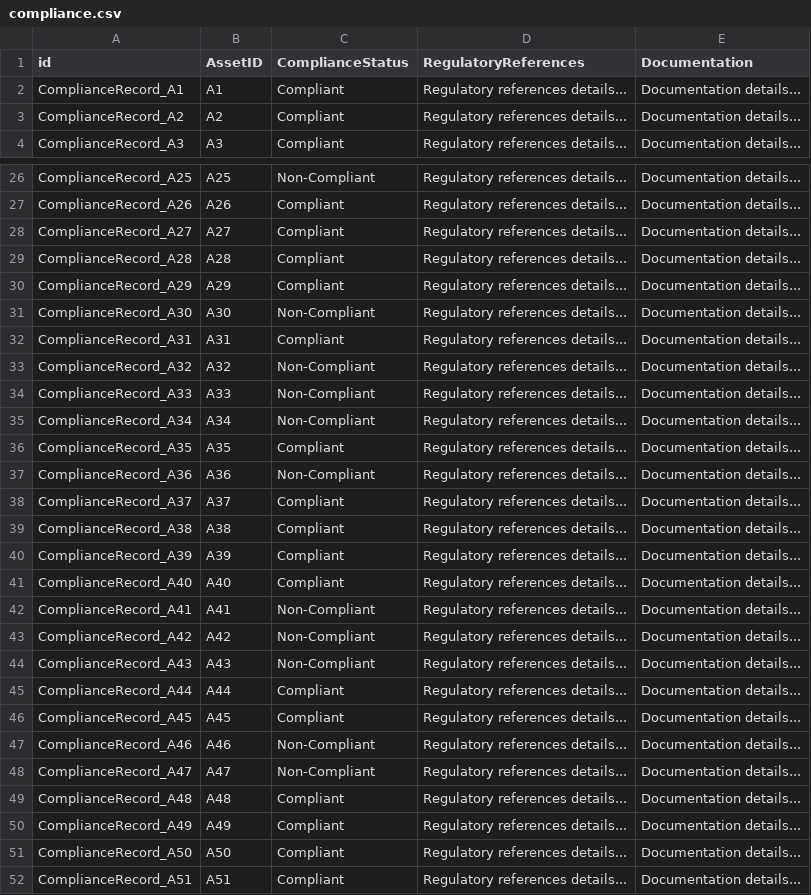
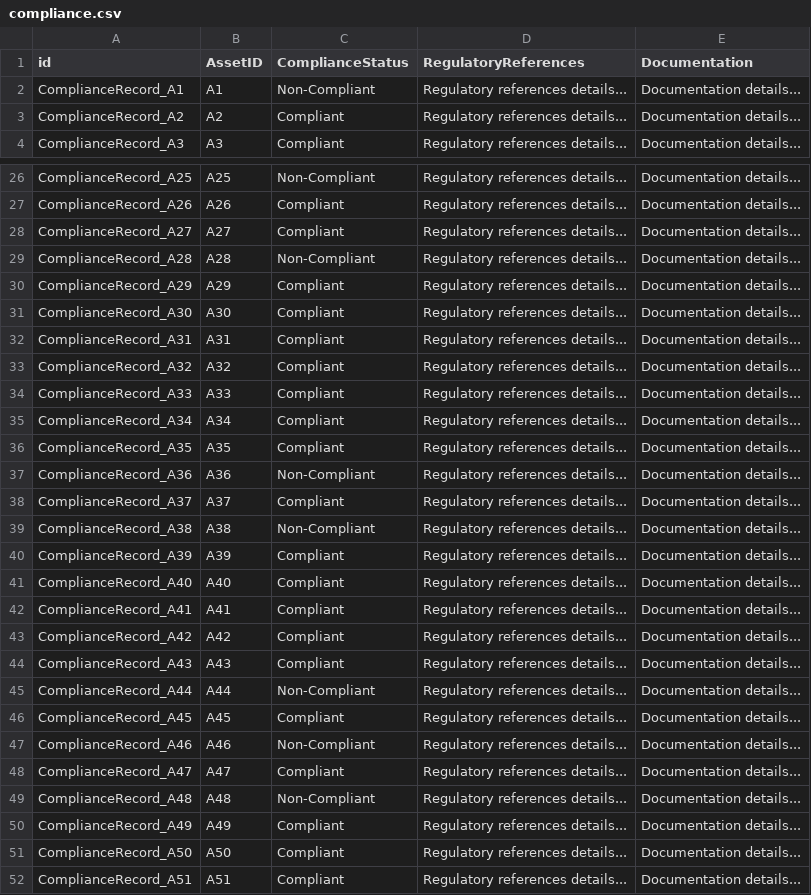
Before and after one commit to rkum2711/Genealogy_Accelerator, a CSV file: simulator/data/compliance.csv, drawn as a sheet; only a part is shown, gaps mark what is left out; the diff covers the shown part only.

```diff
--- a/simulator/data/compliance.csv
+++ b/simulator/data/compliance.csv
@@ -1,3 +1,3 @@
 id,AssetID,ComplianceStatus,RegulatoryReferences,Documentation
-ComplianceRecord_A1,A1,Compliant,Regulatory references details...,Documentation details...
+ComplianceRecord_A1,A1,Non-Compliant,Regulatory references details...,Documentation details...
 ComplianceRecord_A2,A2,Compliant,Regulatory references details...,Documentation details...
@@ -28,9 +28,9 @@ ComplianceRecord_A26,A26,Compliant,Regulatory references details...,Documentatio
 ComplianceRecord_A27,A27,Compliant,Regulatory references details...,Documentation details...
-ComplianceRecord_A28,A28,Compliant,Regulatory references details...,Documentation details...
+ComplianceRecord_A28,A28,Non-Compliant,Regulatory references details...,Documentation details...
 ComplianceRecord_A29,A29,Compliant,Regulatory references details...,Documentation details...
-ComplianceRecord_A30,A30,Non-Compliant,Regulatory references details...,Documentation details...
+ComplianceRecord_A30,A30,Compliant,Regulatory references details...,Documentation details...
 ComplianceRecord_A31,A31,Compliant,Regulatory references details...,Documentation details...
-ComplianceRecord_A32,A32,Non-Compliant,Regulatory references details...,Documentation details...
-ComplianceRecord_A33,A33,Non-Compliant,Regulatory references details...,Documentation details...
-ComplianceRecord_A34,A34,Non-Compliant,Regulatory references details...,Documentation details...
+ComplianceRecord_A32,A32,Compliant,Regulatory references details...,Documentation details...
+ComplianceRecord_A33,A33,Compliant,Regulatory references details...,Documentation details...
+ComplianceRecord_A34,A34,Compliant,Regulatory references details...,Documentation details...
 ComplianceRecord_A35,A35,Compliant,Regulatory references details...,Documentation details...
@@ -38,13 +38,13 @@ ComplianceRecord_A36,A36,Non-Compliant,Regulatory references details...,Document
 ComplianceRecord_A37,A37,Compliant,Regulatory references details...,Documentation details...
-ComplianceRecord_A38,A38,Compliant,Regulatory references details...,Documentation details...
+ComplianceRecord_A38,A38,Non-Compliant,Regulatory references details...,Documentation details...
 ComplianceRecord_A39,A39,Compliant,Regulatory references details...,Documentation details...
 ComplianceRecord_A40,A40,Compliant,Regulatory references details...,Documentation details...
-ComplianceRecord_A41,A41,Non-Compliant,Regulatory references details...,Documentation details...
-ComplianceRecord_A42,A42,Non-Compliant,Regulatory references details...,Documentation details...
-ComplianceRecord_A43,A43,Non-Compliant,Regulatory references details...,Documentation details...
-ComplianceRecord_A44,A44,Compliant,Regulatory references details...,Documentation details...
+ComplianceRecord_A41,A41,Compliant,Regulatory references details...,Documentation details...
+ComplianceRecord_A42,A42,Compliant,Regulatory references details...,Documentation details...
+ComplianceRecord_A43,A43,Compliant,Regulatory references details...,Documentation details...
+ComplianceRecord_A44,A44,Non-Compliant,Regulatory references details...,Documentation details...
 ComplianceRecord_A45,A45,Compliant,Regulatory references details...,Documentation details...
 ComplianceRecord_A46,A46,Non-Compliant,Regulatory references details...,Documentation details...
-ComplianceRecord_A47,A47,Non-Compliant,Regulatory references details...,Documentation details...
-ComplianceRecord_A48,A48,Compliant,Regulatory references details...,Documentation details...
+ComplianceRecord_A47,A47,Compliant,Regulatory references details...,Documentation details...
+ComplianceRecord_A48,A48,Non-Compliant,Regulatory references details...,Documentation details...
 ComplianceRecord_A49,A49,Compliant,Regulatory references details...,Documentation details...
```
Also changed, not shown: 10 added rows and 64 edited cells elsewhere in this file, simulator/data/asset.csv, simulator/data/asset_info.csv, 22 other files.
